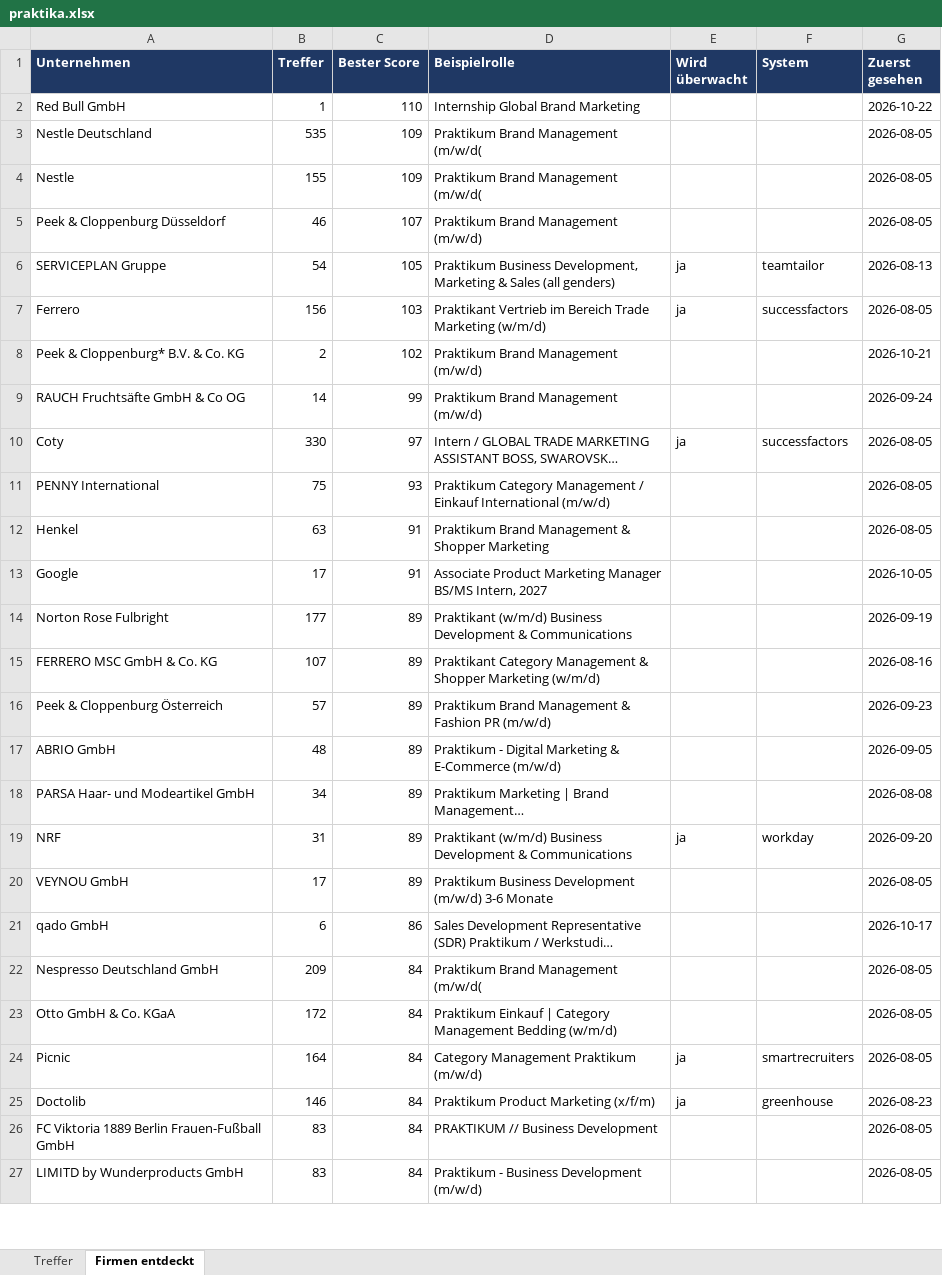
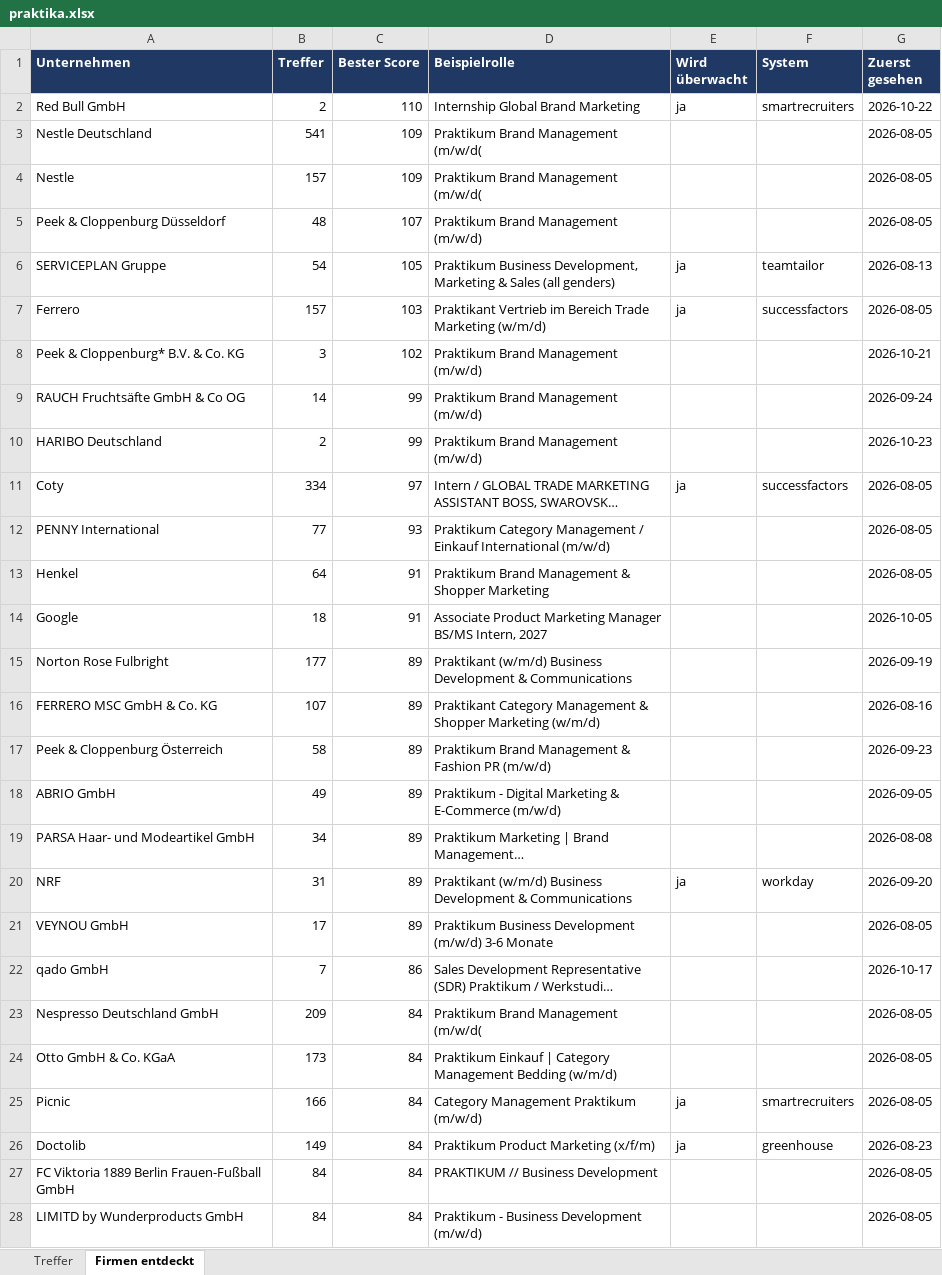
Before and after one commit to MathisKrug/Praktikum-Suchagent, an Excel workbook: docs/praktika.xlsx, sheet Firmen entdeckt, drawn as a sheet; only a part is shown; long unchanged cells end in …; values as stored, in another font and other column widths than the file's, no borders; addresses are those after the commit; the diff covers the shown part only; the diff names each change by its address in the sheet, - before the commit and + after, or states it on an @@ line.

```diff
--- a/docs/praktika.xlsx (sheet Firmen entdeckt)
+++ b/docs/praktika.xlsx (sheet Firmen entdeckt)
-B2 (Treffer): 1
+B2 (Treffer): 2
-E2 (Wird überwacht): (empty)
+E2 (Wird überwacht): ja
-F2 (System): (empty)
+F2 (System): smartrecruiters
-B3 (Treffer): 535
+B3 (Treffer): 541
-B4 (Treffer): 155
+B4 (Treffer): 157
-B5 (Treffer): 46
+B5 (Treffer): 48
-B7 (Treffer): 156
+B7 (Treffer): 157
-B8 (Treffer): 2
+B8 (Treffer): 3
+row 10: HARIBO Deutschland | 2 | 99 | Praktikum Brand Management (m/w/d) |  |  | 2026-10-23
-B11 (Treffer): 330
+B11 (Treffer): 334
-B12 (Treffer): 75
+B12 (Treffer): 77
-B13 (Treffer): 63
+B13 (Treffer): 64
-B14 (Treffer): 17
+B14 (Treffer): 18
-B17 (Treffer): 57
+B17 (Treffer): 58
-B18 (Treffer): 48
+B18 (Treffer): 49
-B22 (Treffer): 6
+B22 (Treffer): 7
-B24 (Treffer): 172
+B24 (Treffer): 173
-B25 (Treffer): 164
+B25 (Treffer): 166
-B26 (Treffer): 146
+B26 (Treffer): 149
-B27:B28 (Treffer): 83
+B27:B28 (Treffer): 84
```
Also changed, not shown: 1 added row and 35 edited cells elsewhere in this sheet, sheet Treffer, 2 other files.
